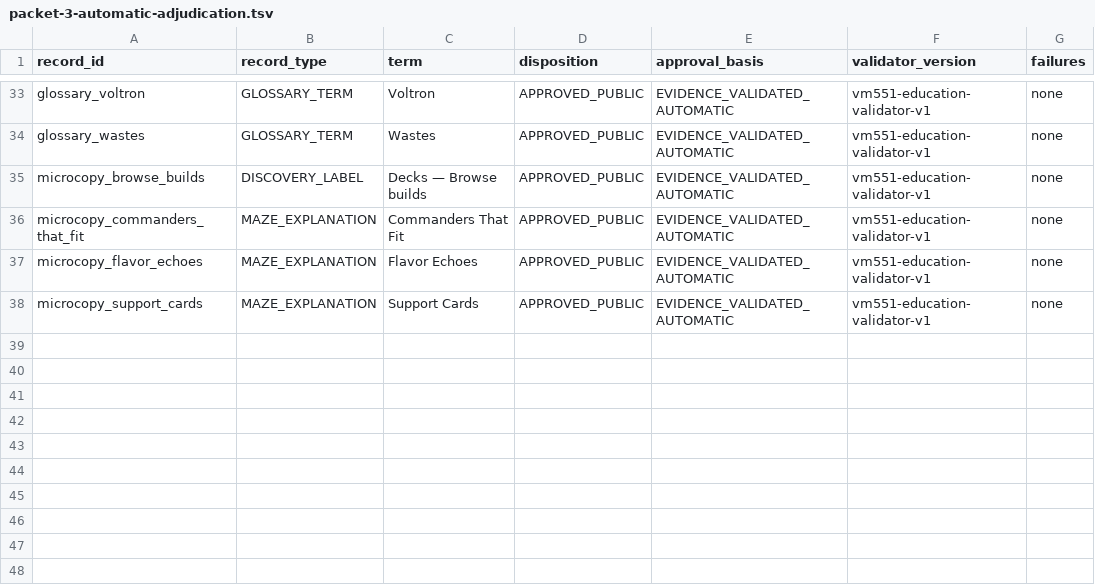
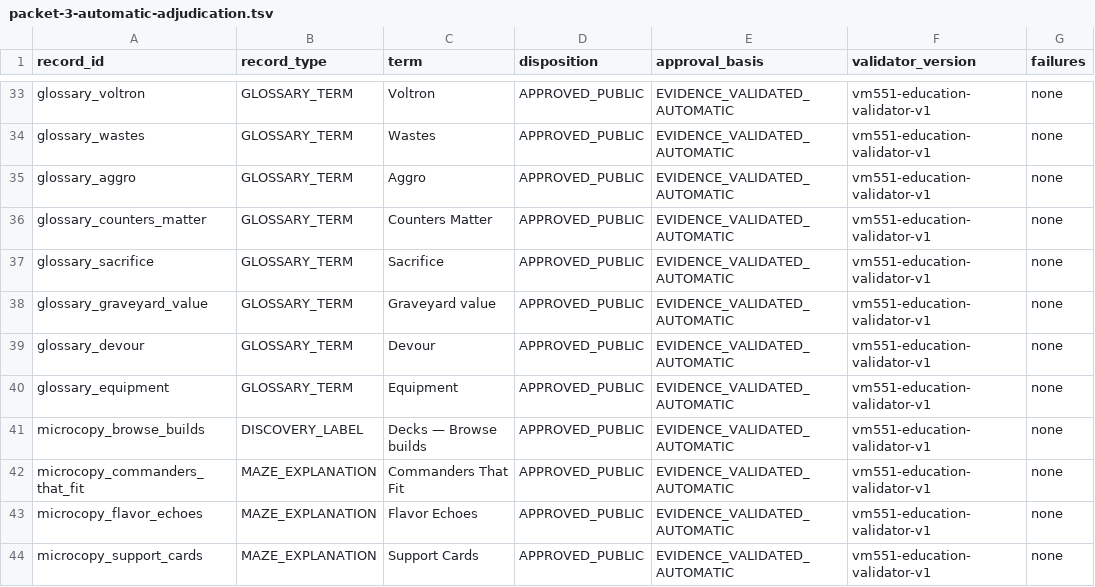
Before and after one commit to rboles84/mtgSiteWIP, a TSV file: docs/audits/vm551-all-37-dossier-closeout/packet-3-automatic-adjudication.tsv, drawn as a sheet; only a part is shown, gaps mark what is left out.

Commit message:
fix(vm551): complete dossier glossary coverage

```diff
--- a/docs/audits/vm551-all-37-dossier-closeout/packet-3-automatic-adjudication.tsv
+++ b/docs/audits/vm551-all-37-dossier-closeout/packet-3-automatic-adjudication.tsv
@@ -34,2 +34,8 @@ glossary_voltron	GLOSSARY_TERM	Voltron	APPROVED_PUBLIC	EVIDENCE_VALIDATED_AUTOMA
 glossary_wastes	GLOSSARY_TERM	Wastes	APPROVED_PUBLIC	EVIDENCE_VALIDATED_AUTOMATIC	vm551-education-validator-v1	none
+glossary_aggro	GLOSSARY_TERM	Aggro	APPROVED_PUBLIC	EVIDENCE_VALIDATED_AUTOMATIC	vm551-education-validator-v1	none
+glossary_counters_matter	GLOSSARY_TERM	Counters Matter	APPROVED_PUBLIC	EVIDENCE_VALIDATED_AUTOMATIC	vm551-education-validator-v1	none
+glossary_sacrifice	GLOSSARY_TERM	Sacrifice	APPROVED_PUBLIC	EVIDENCE_VALIDATED_AUTOMATIC	vm551-education-validator-v1	none
+glossary_graveyard_value	GLOSSARY_TERM	Graveyard value	APPROVED_PUBLIC	EVIDENCE_VALIDATED_AUTOMATIC	vm551-education-validator-v1	none
+glossary_devour	GLOSSARY_TERM	Devour	APPROVED_PUBLIC	EVIDENCE_VALIDATED_AUTOMATIC	vm551-education-validator-v1	none
+glossary_equipment	GLOSSARY_TERM	Equipment	APPROVED_PUBLIC	EVIDENCE_VALIDATED_AUTOMATIC	vm551-education-validator-v1	none
 microcopy_browse_builds	DISCOVERY_LABEL	Decks — Browse builds	APPROVED_PUBLIC	EVIDENCE_VALIDATED_AUTOMATIC	vm551-education-validator-v1	none
```
Also changed, not shown: 5 other files.
